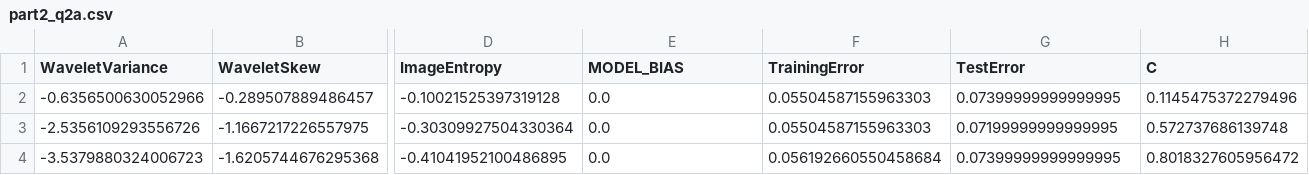
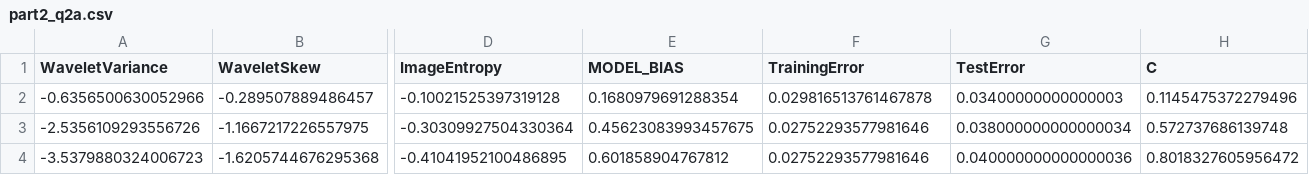
Before and after one commit to Paul-Wissler/cs-6350-hw4, a CSV file: part2_q2a.csv, drawn as a sheet; only a part is shown, gaps mark what is left out; the diff names each change by its address in the sheet, - before the commit and + after, or states it on an @@ line.

```diff
--- a/part2_q2a.csv
+++ b/part2_q2a.csv
-E2 (MODEL_BIAS): 0.0
+E2 (MODEL_BIAS): 0.1680979691288354
-F2 (TrainingError): 0.05504587155963303
+F2 (TrainingError): 0.029816513761467878
-G2 (TestError): 0.07399999999999995
+G2 (TestError): 0.03400000000000003
-E3 (MODEL_BIAS): 0.0
+E3 (MODEL_BIAS): 0.45623083993457675
-F3 (TrainingError): 0.05504587155963303
+F3 (TrainingError): 0.02752293577981646
-G3 (TestError): 0.07199999999999995
+G3 (TestError): 0.038000000000000034
-E4 (MODEL_BIAS): 0.0
+E4 (MODEL_BIAS): 0.601858904767812
-F4 (TrainingError): 0.056192660550458684
+F4 (TrainingError): 0.02752293577981646
-G4 (TestError): 0.07399999999999995
+G4 (TestError): 0.040000000000000036
```
Also changed, not shown: part2_q2b.csv, 3 other files.
